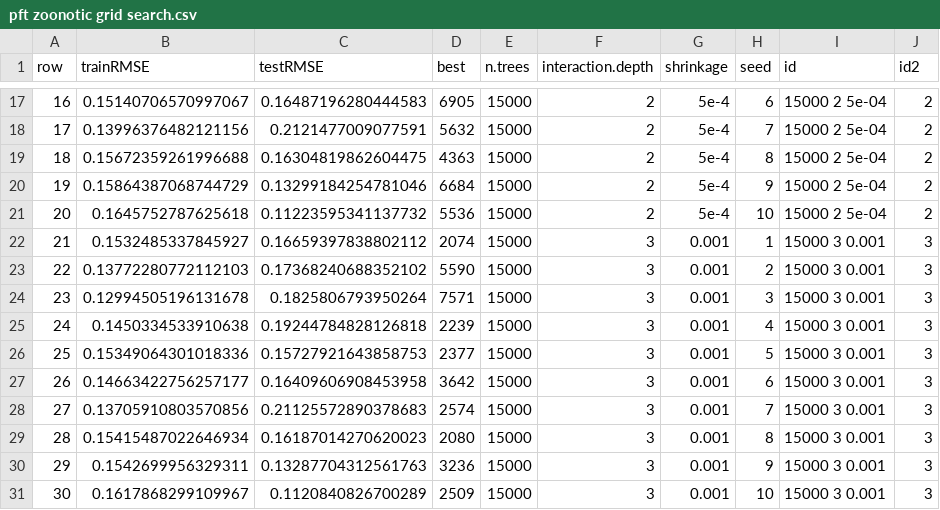
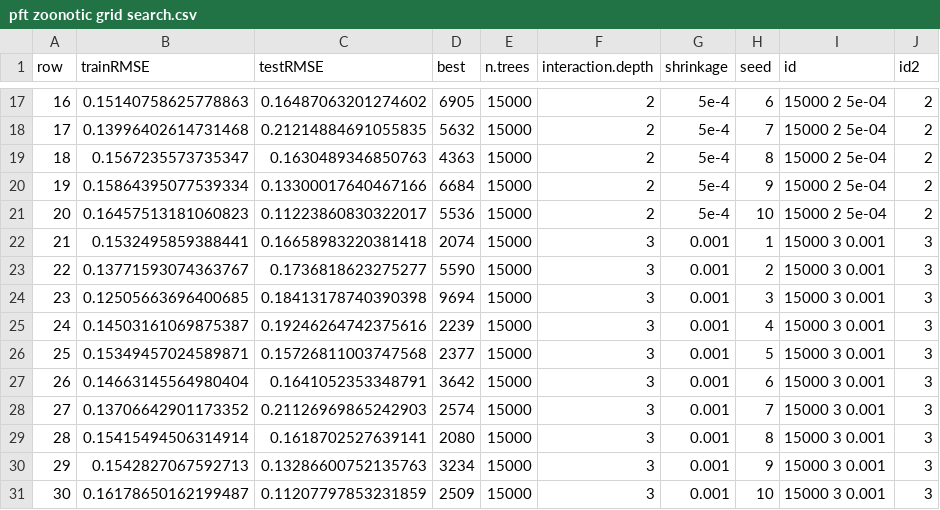
Before and after one commit to viralemergence/bathaus, a CSV file: flat files/pft zoonotic grid search.csv, drawn as a sheet; only a part is shown, gaps mark what is left out; the diff covers the shown part only.

```diff
--- a/flat files/pft zoonotic grid search.csv
+++ b/flat files/pft zoonotic grid search.csv
@@ -17,15 +17,15 @@ row,trainRMSE,testRMSE,best,n.trees,interaction.depth,shrinkage,seed,id,id2
-16,0.15140706570997067,0.16487196280444583,6905,15000,2,5e-4,6,15000 2 5e-04,2
-17,0.13996376482121156,0.2121477009077591,5632,15000,2,5e-4,7,15000 2 5e-04,2
-18,0.15672359261996688,0.16304819862604475,4363,15000,2,5e-4,8,15000 2 5e-04,2
-19,0.15864387068744729,0.13299184254781046,6684,15000,2,5e-4,9,15000 2 5e-04,2
-20,0.1645752787625618,0.11223595341137732,5536,15000,2,5e-4,10,15000 2 5e-04,2
-21,0.1532485337845927,0.16659397838802112,2074,15000,3,0.001,1,15000 3 0.001,3
-22,0.13772280772112103,0.17368240688352102,5590,15000,3,0.001,2,15000 3 0.001,3
-23,0.12994505196131678,0.1825806793950264,7571,15000,3,0.001,3,15000 3 0.001,3
-24,0.1450334533910638,0.19244784828126818,2239,15000,3,0.001,4,15000 3 0.001,3
-25,0.15349064301018336,0.15727921643858753,2377,15000,3,0.001,5,15000 3 0.001,3
-26,0.14663422756257177,0.16409606908453958,3642,15000,3,0.001,6,15000 3 0.001,3
-27,0.13705910803570856,0.21125572890378683,2574,15000,3,0.001,7,15000 3 0.001,3
-28,0.15415487022646934,0.16187014270620023,2080,15000,3,0.001,8,15000 3 0.001,3
-29,0.1542699956329311,0.13287704312561763,3236,15000,3,0.001,9,15000 3 0.001,3
-30,0.1617868299109967,0.1120840826700289,2509,15000,3,0.001,10,15000 3 0.001,3
+16,0.15140758625778863,0.16487063201274602,6905,15000,2,5e-4,6,15000 2 5e-04,2
+17,0.13996402614731468,0.21214884691055835,5632,15000,2,5e-4,7,15000 2 5e-04,2
+18,0.1567235573735347,0.1630489346850763,4363,15000,2,5e-4,8,15000 2 5e-04,2
+19,0.15864395077539334,0.13300017640467166,6684,15000,2,5e-4,9,15000 2 5e-04,2
+20,0.16457513181060823,0.11223860830322017,5536,15000,2,5e-4,10,15000 2 5e-04,2
+21,0.1532495859388441,0.16658983220381418,2074,15000,3,0.001,1,15000 3 0.001,3
+22,0.13771593074363767,0.1736818623275277,5590,15000,3,0.001,2,15000 3 0.001,3
+23,0.12505663696400685,0.18413178740390398,9694,15000,3,0.001,3,15000 3 0.001,3
+24,0.14503161069875387,0.19246264742375616,2239,15000,3,0.001,4,15000 3 0.001,3
+25,0.15349457024589871,0.15726811003747568,2377,15000,3,0.001,5,15000 3 0.001,3
+26,0.14663145564980404,0.1641052353348791,3642,15000,3,0.001,6,15000 3 0.001,3
+27,0.13706642901173352,0.21126969865242903,2574,15000,3,0.001,7,15000 3 0.001,3
+28,0.15415494506314914,0.1618702527639141,2080,15000,3,0.001,8,15000 3 0.001,3
+29,0.1542827067592713,0.13286600752135763,3234,15000,3,0.001,9,15000 3 0.001,3
+30,0.16178650162199487,0.11207797853231859,2509,15000,3,0.001,10,15000 3 0.001,3
```
Also changed, not shown: 130 edited cells elsewhere in this file, flat files/virus grid search.csv, flat files/virus reservoir grid search.csv, 30 other files.
